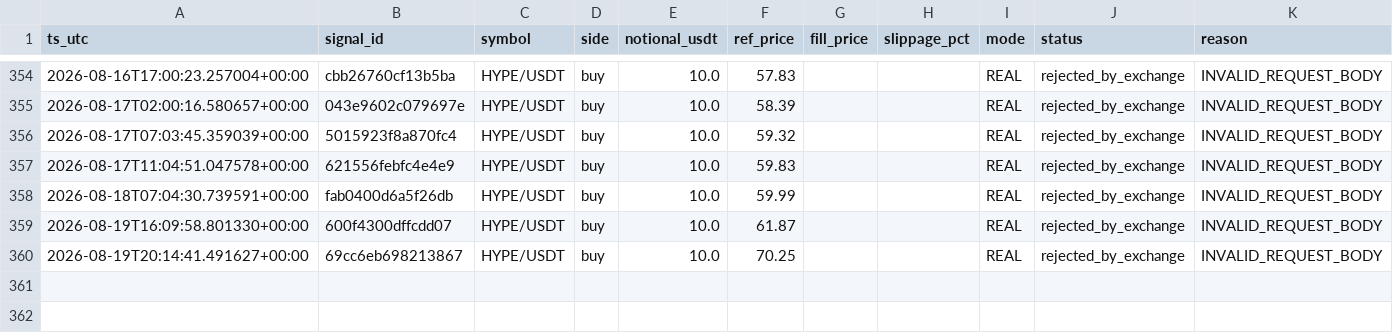
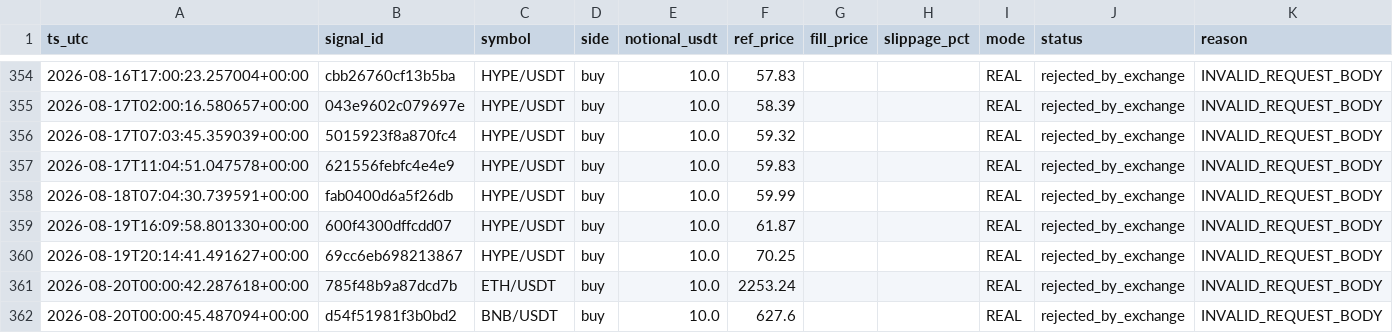
Before and after one commit to neliocastro/crypto-signal-bot, a CSV file: state/orders_executed.csv, drawn as a sheet; only a part is shown, gaps mark what is left out.

```diff
--- a/state/orders_executed.csv
+++ b/state/orders_executed.csv
@@ -360 +360,3 @@ ts_utc,signal_id,symbol,side,notional_usdt,ref_price,fill_price,slippage_pct,mod
 2026-08-19T20:14:41.491627+00:00,69cc6eb698213867,HYPE/USDT,buy,10.0,70.25,,,REAL,rejected_by_exchange,INVALID_REQUEST_BODY
+2026-08-20T00:00:42.287618+00:00,785f48b9a87dcd7b,ETH/USDT,buy,10.0,2253.24,,,REAL,rejected_by_exchange,INVALID_REQUEST_BODY
+2026-08-20T00:00:45.487094+00:00,d54f51981f3b0bd2,BNB/USDT,buy,10.0,627.6,,,REAL,rejected_by_exchange,INVALID_REQUEST_BODY
```
Also changed, not shown: 3 other files.
